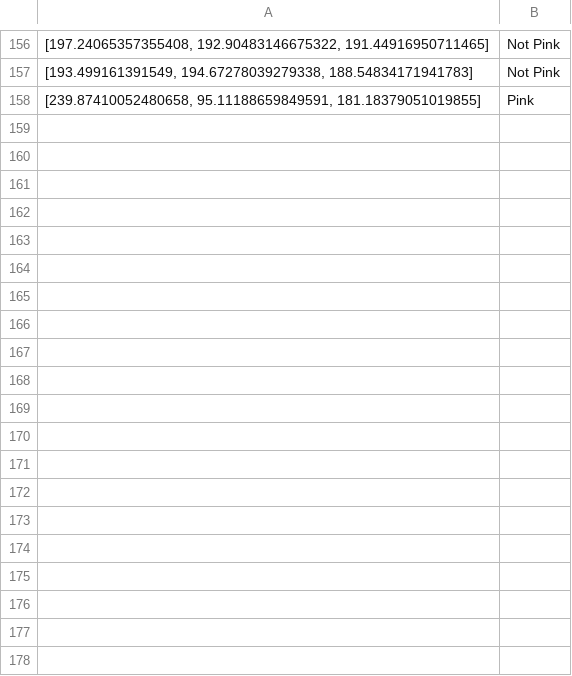
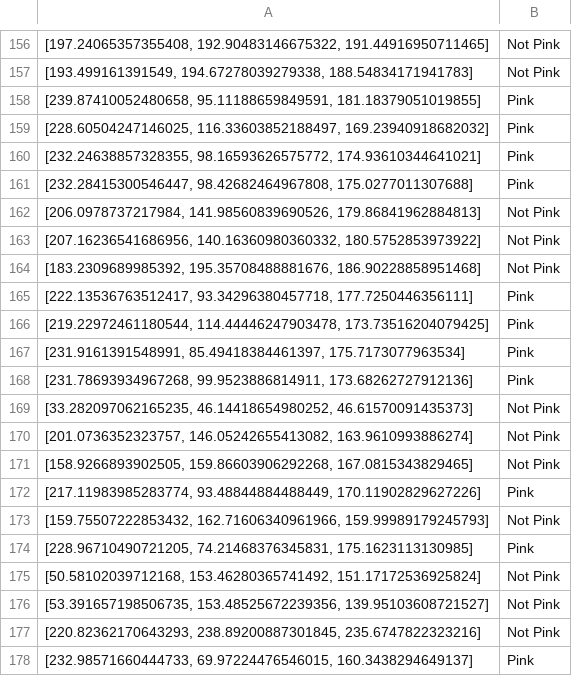
Before and after one commit to pwartenb/BASF_robotics, a CSV file: training_data.csv, drawn as a sheet; only a part is shown, gaps mark what is left out; the diff covers the shown part only; the diff names each change by its address in the sheet, - before the commit and + after, or states it on an @@ line.

```diff
--- a/training_data.csv
+++ b/training_data.csv
+row 159: [228.60504247146025, 116.33603852188497, 169.23940918682032] | Pink
+row 160: [232.24638857328355, 98.16593626575772, 174.93610344641021] | Pink
+row 161: [232.28415300546447, 98.42682464967808, 175.0277011307688] | Pink
+row 162: [206.0978737217984, 141.98560839690526, 179.86841962884813] | Not Pink
+row 163: [207.16236541686956, 140.16360980360332, 180.5752853973922] | Not Pink
+row 164: [183.2309689985392, 195.35708488881676, 186.90228858951468] | Not Pink
+row 165: [222.13536763512417, 93.34296380457718, 177.7250446356111] | Pink
+row 166: [219.22972461180544, 114.44446247903478, 173.73516204079425] | Pink
+row 167: [231.9161391548991, 85.49418384461397, 175.7173077963534] | Pink
+row 168: [231.78693934967268, 99.9523886814911, 173.68262727912136] | Pink
+row 169: [33.282097062165235, 46.14418654980252, 46.61570091435373] | Not Pink
+row 170: [201.0736352323757, 146.05242655413082, 163.9610993886274] | Not Pink
+row 171: [158.9266893902505, 159.86603906292268, 167.0815343829465] | Not Pink
+row 172: [217.11983985283774, 93.48844884488449, 170.11902829627226] | Pink
+row 173: [159.75507222853432, 162.71606340961966, 159.99989179245793] | Not Pink
+row 174: [228.96710490721205, 74.21468376345831, 175.1623113130985] | Pink
+row 175: [50.58102039712168, 153.46280365741492, 151.17172536925824] | Not Pink
+row 176: [53.391657198506735, 153.48525672239356, 139.95103608721527] | Not Pink
+row 177: [220.82362170643293, 238.89200887301845, 235.6747822323216] | Not Pink
+row 178: [232.98571660444733, 69.97224476546015, 160.3438294649137] | Pink
```
Also changed, not shown: 26 added rows elsewhere in this file, 2 other files.
